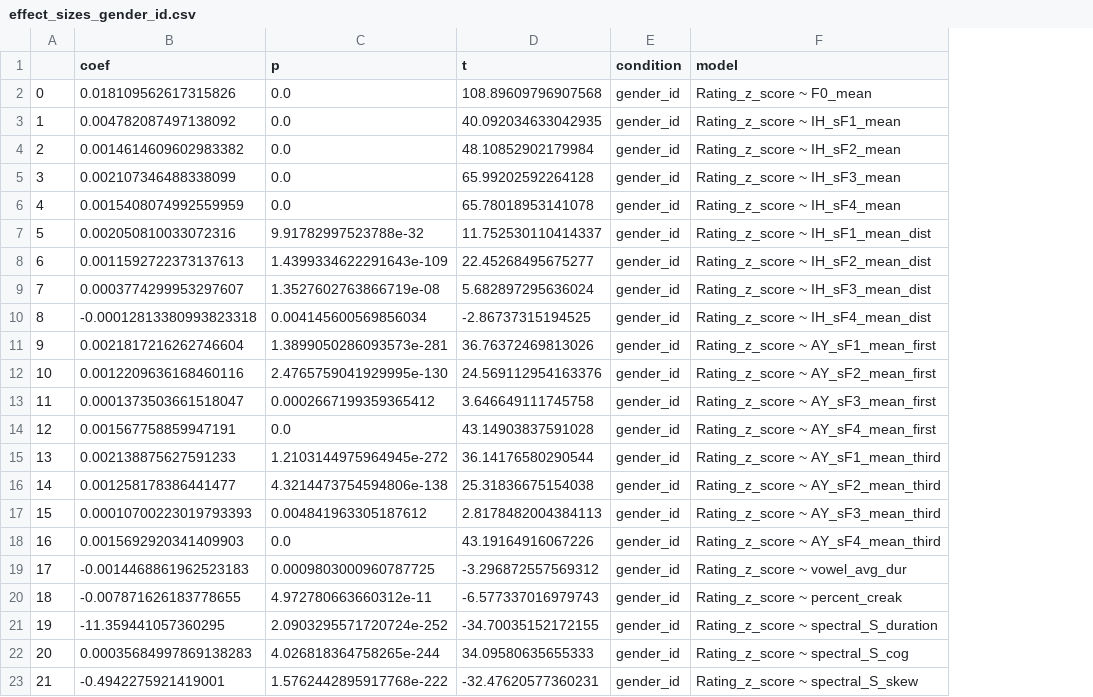
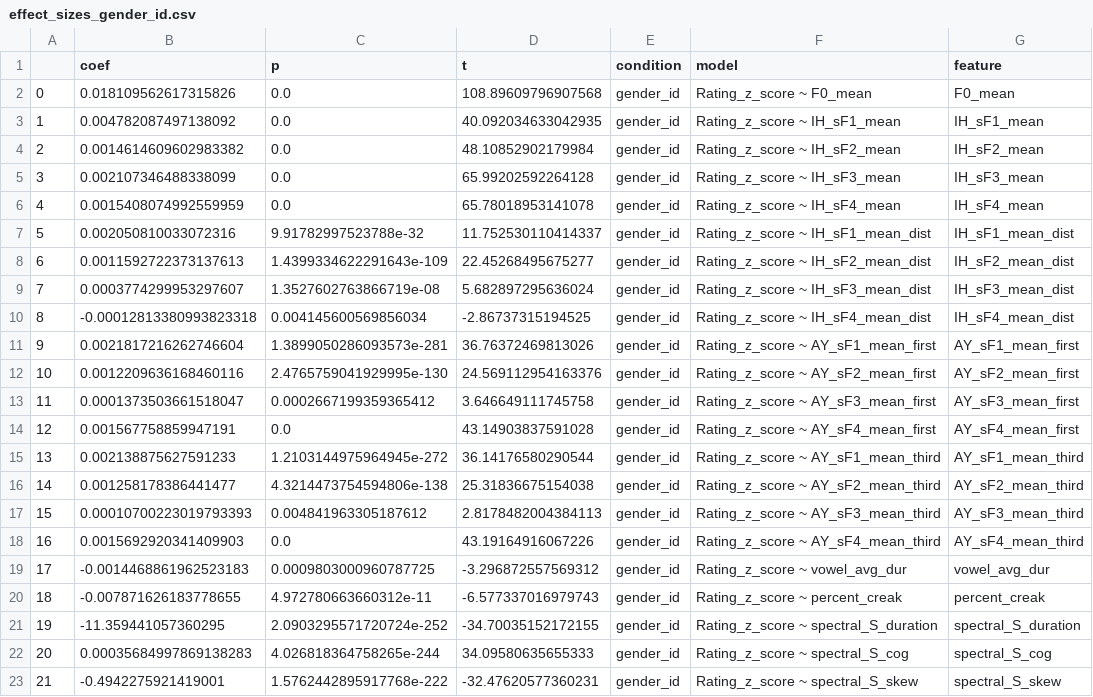
Before and after one commit to benebular/queer_speech, a CSV file: data_analysis_viz/effect_sizes_gender_id.csv, drawn as a sheet; the diff names each change by its address in the sheet, - before the commit and + after, or states it on an @@ line.

Commit message:
effect sizes with p values

```diff
--- a/data_analysis_viz/effect_sizes_gender_id.csv
+++ b/data_analysis_viz/effect_sizes_gender_id.csv
+column G (feature), rows 2-23: F0_mean | IH_sF1_mean | IH_sF2_mean | IH_sF3_mean | IH_sF4_mean | IH_sF1_mean_dist | IH_sF2_mean_dist | IH_sF3_mean_dist | IH_sF4_mean_dist | AY_sF1_mean_first | AY_sF2_mean_first | AY_sF3_mean_first | AY_sF4_mean_first | AY_sF1_mean_third | AY_sF2_mean_third | AY_sF3_mean_third | AY_sF4_mean_third | vowel_avg_dur | percent_creak | spectral_S_duration | spectral_S_cog | spectral_S_skew
```
Also changed, not shown: data_analysis_viz/effect_sizes_sexual_orientation.csv, data_analysis_viz/effect_sizes_voice_id.csv, 3 other files.
